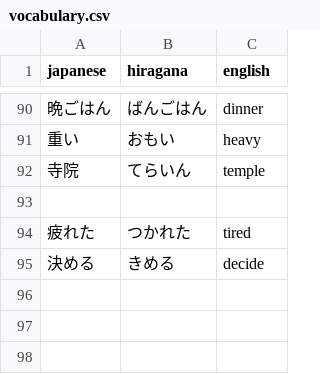
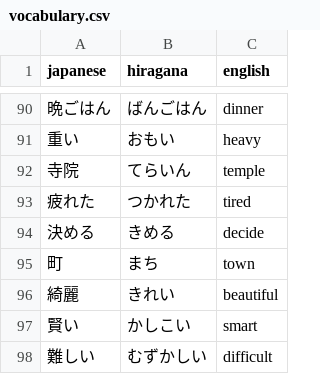
Before and after one commit to DaylonSrinivasan/Japanese, a CSV file: data/vocabulary.csv, drawn as a sheet; only a part is shown, gaps mark what is left out; removed rows and columns are numbered as before the commit, all else as after; the diff names each change by its address in the sheet, - before the commit and + after, or states it on an @@ line.

Commit message:
Update vocabulary.csv

```diff
--- a/data/vocabulary.csv
+++ b/data/vocabulary.csv
-row 93: (empty)
+row 95: 町 | まち | town
+row 96: 綺麗 | きれい | beautiful
+row 97: 賢い | かしこい | smart
+row 98: 難しい | むずかしい | difficult
```
